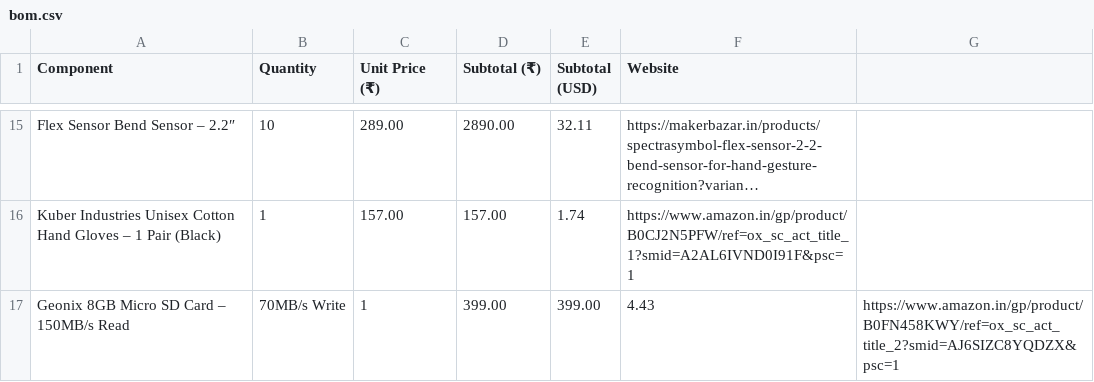
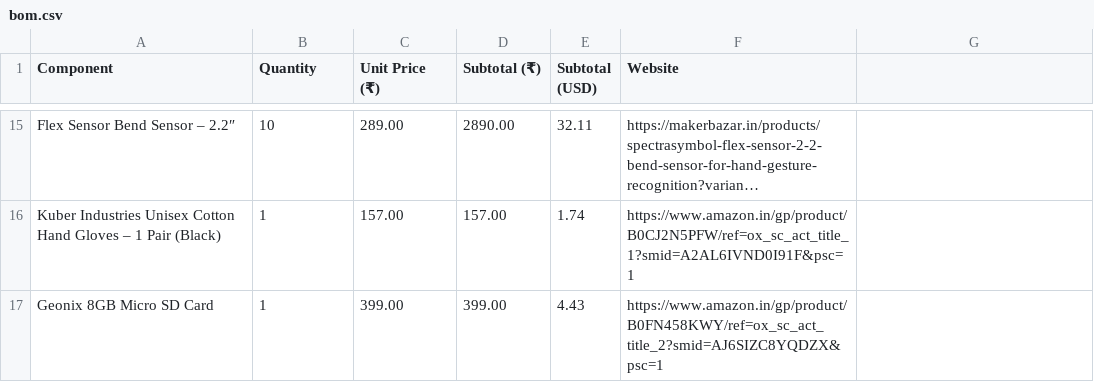
Before and after one commit to HACKCLUBGANG/Signlanguagegloves, a CSV file: bom.csv, drawn as a sheet; only a part is shown, gaps mark what is left out; long unchanged cells end in …; removed rows and columns are numbered as before the commit, all else as after; the diff names each change by its address in the sheet, - before the commit and + after, or states it on an @@ line.

Commit message:
Update bom.csv

```diff
--- a/bom.csv
+++ b/bom.csv
-row 17: Geonix 8GB Micro SD Card – 150MB/s Read | 70MB/s Write | 1 | 399.00 | 399.00 | 4.43 | https://www.amazon.in/gp/product/B0FN458KWY/ref=ox_sc_act_title_2?smid=AJ6SIZC8YQDZX&psc=1
+row 17: Geonix 8GB Micro SD Card | 1 | 399.00 | 399.00 | 4.43 | https://www.amazon.in/gp/product/B0FN458KWY/ref=ox_sc_act_title_2?smid=AJ6SIZC8YQDZX&psc=1
```
